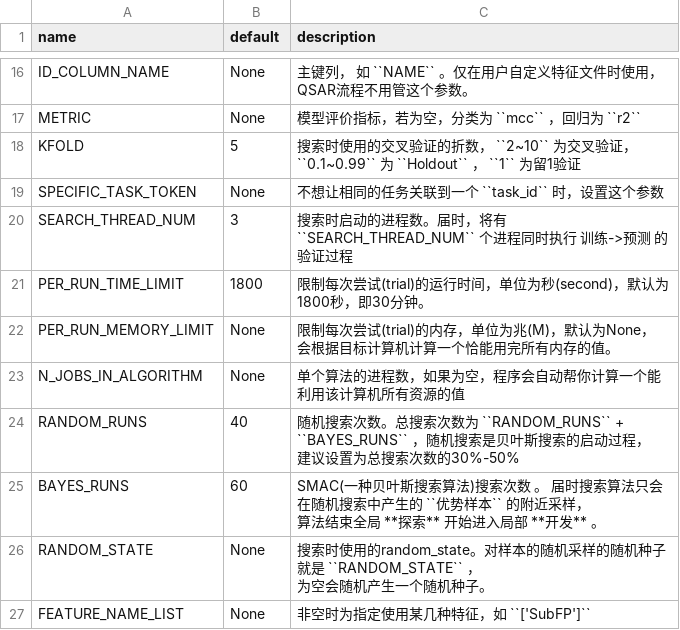
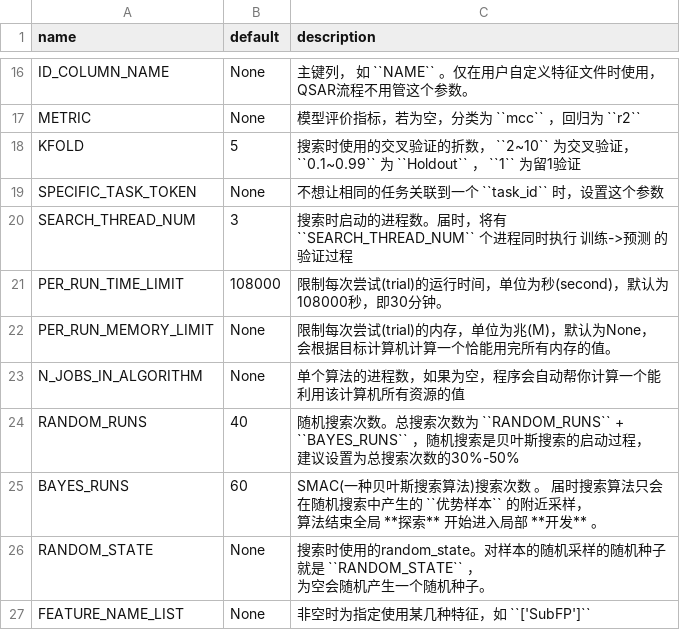
Before and after one commit to auto-flow/xenon, a CSV file: docs/env_table/search.csv, drawn as a sheet; only a part is shown, gaps mark what is left out.

```diff
--- a/docs/env_table/search.csv
+++ b/docs/env_table/search.csv
@@ -24,3 +24,3 @@ SPECIFIC_TASK_TOKEN,None,不想让相同的任务关联到一个 ``task_id`` 时
 SEARCH_THREAD_NUM,3,搜索时启动的进程数。届时，将有 ``SEARCH_THREAD_NUM`` 个进程同时执行 训练->预测 的验证过程
-PER_RUN_TIME_LIMIT,1800,限制每次尝试(trial)的运行时间，单位为秒(second)，默认为1800秒，即30分钟。
+PER_RUN_TIME_LIMIT,108000,限制每次尝试(trial)的运行时间，单位为秒(second)，默认为108000秒，即30分钟。
 PER_RUN_MEMORY_LIMIT,None,"限制每次尝试(trial)的内存，单位为兆(M)，默认为None，
```
Also changed, not shown: 5 other files.
